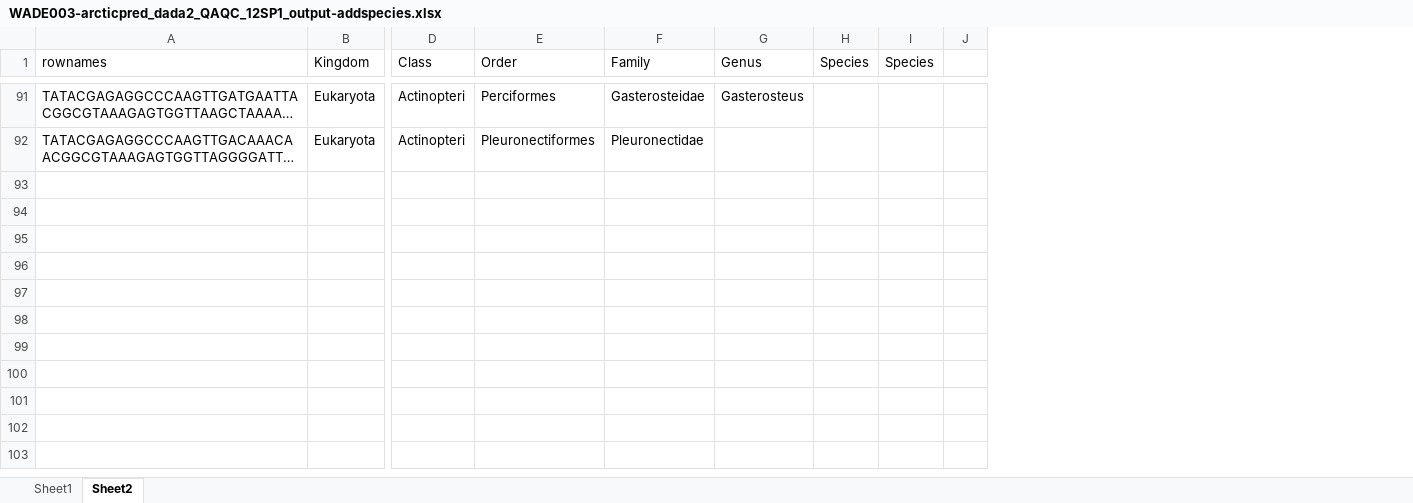
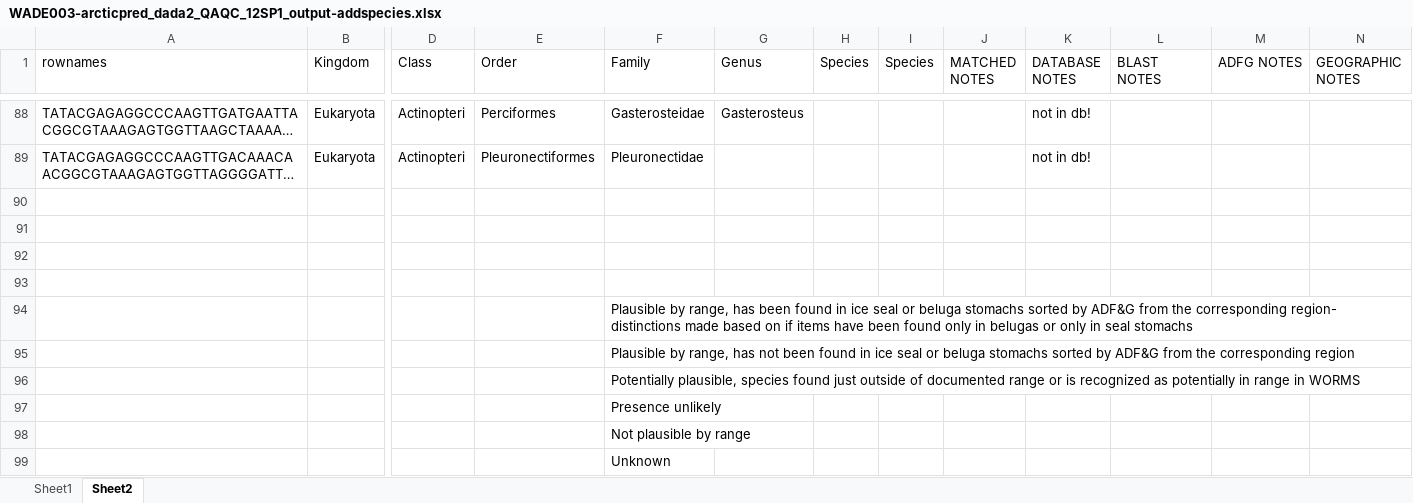
Before and after one commit to m-ball3/Arctic-predator-diet-microbiome, an Excel workbook: WADE003-arcticpred_dada2_QAQC_12SP1_output-addspecies.xlsx, sheet Sheet2, drawn as a sheet; only a part is shown, gaps mark what is left out; long unchanged cells end in …; values as stored, in another font and other column widths than the file's, no cell formats; removed rows and columns are numbered as before the commit, all else as after; rows hold the shown columns only; the diff covers the shown part only; the diff names each change by its address in the sheet, - before the commit and + after, or states it on an @@ line.

Commit message:
updates excel file with addspecies output after checkign against last BLASTs and excel sheet with ADFG notes

```diff
--- a/WADE003-arcticpred_dada2_QAQC_12SP1_output-addspecies.xlsx (sheet Sheet2)
+++ b/WADE003-arcticpred_dada2_QAQC_12SP1_output-addspecies.xlsx (sheet Sheet2)
-column J, empty
+column J (MATCHED NOTES), empty
+column K (DATABASE NOTES), rows 88-89: not in db! | not in db!
+column L (BLAST NOTES), empty
+column M (ADFG NOTES), empty
+column N (GEOGRAPHIC NOTES), empty
+row 90: (empty)
+row 91: (empty)
+row 92: (empty)
+row 93: (empty)
+row 94:  |  |  |  | Plausible by range, has been found in ice seal or beluga stomachs sorted by ADF&G from the corresponding region- distinctions made based on if items have been found only in belugas or only in seal stomachs
+row 95:  |  |  |  | Plausible by range, has not been found in ice seal or beluga stomachs sorted by ADF&G from the corresponding region
+row 96:  |  |  |  | Potentially plausible, species found just outside of documented range or is recognized as potentially in range in WORMS
+row 97:  |  |  |  | Presence unlikely
+row 98:  |  |  |  | Not plausible by range
+row 99:  |  |  |  | Unknown
```
Also changed, not shown: 3 removed rows elsewhere in this sheet, cell formats, Deliverables/Copy of Copy of WADE003-arcticpred-12SP1-taxa-mapped_1 AB_JP (version 1).xlsx, 1 other file.
